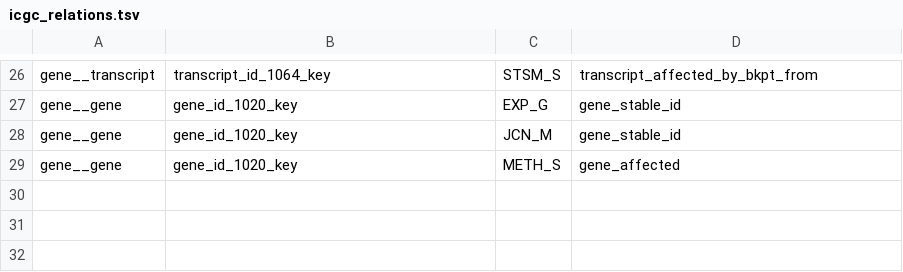
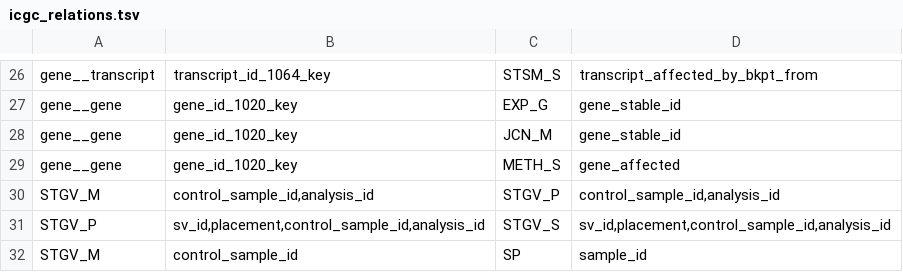
Before and after one commit to biomart/biomart-testdata, a TSV file: icgc_relations.tsv, drawn as a sheet; only a part is shown, gaps mark what is left out.

Commit message:
add STGV relations to relation tsv

```diff
--- a/icgc_relations.tsv
+++ b/icgc_relations.tsv
@@ -29 +29,4 @@ gene__gene	gene_id_1020_key	JCN_M	gene_stable_id
 gene__gene	gene_id_1020_key	METH_S	gene_affected
+STGV_M	"control_sample_id,analysis_id"	STGV_P	"control_sample_id,analysis_id"
+STGV_P	"sv_id,placement,control_sample_id,analysis_id"	STGV_S	"sv_id,placement,control_sample_id,analysis_id"
+STGV_M	control_sample_id	SP	sample_id
```
